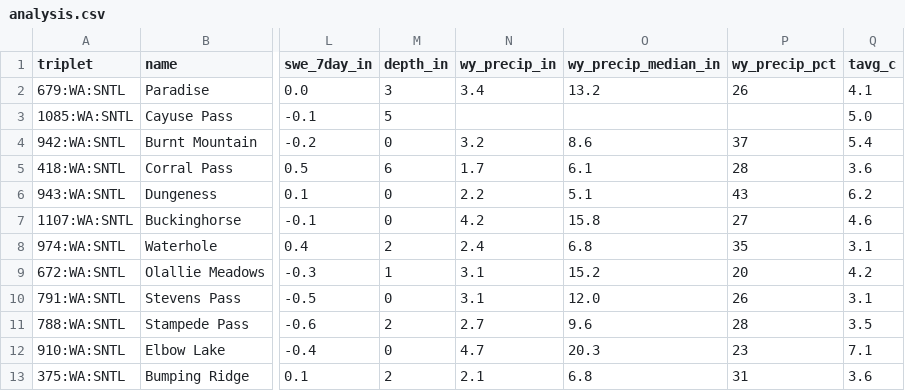
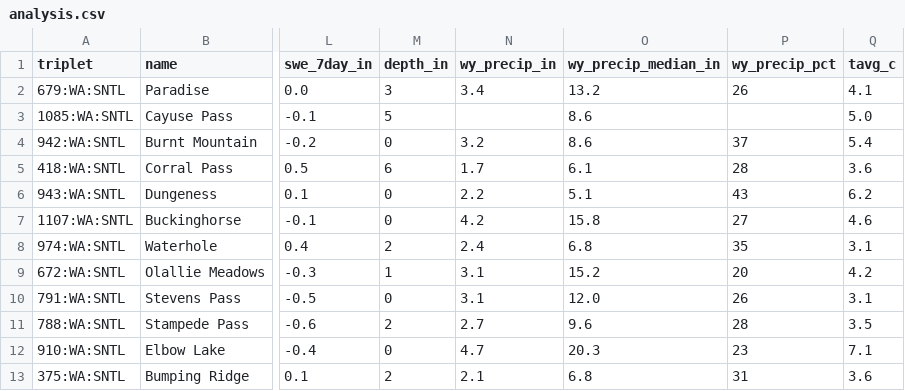
Before and after one commit to bdgroves/cascadia-wx, a CSV file: analysis.csv, drawn as a sheet; only a part is shown, gaps mark what is left out; the diff names each change by its address in the sheet, - before the commit and + after, or states it on an @@ line.

```diff
--- a/analysis.csv
+++ b/analysis.csv
-O3 (wy_precip_median_in): (empty)
+O3 (wy_precip_median_in): 8.6
```
Also changed, not shown: air.csv, snotel_daily.csv, 6 other files.
